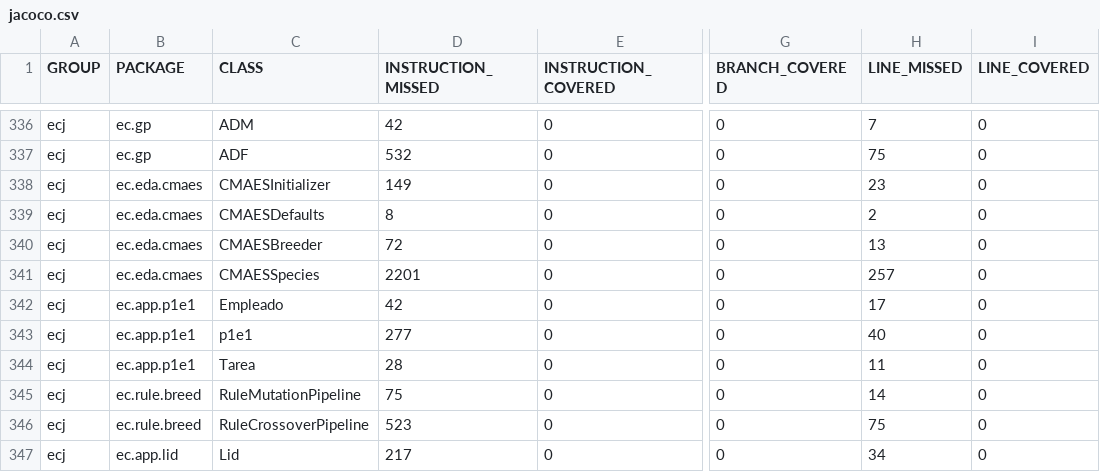
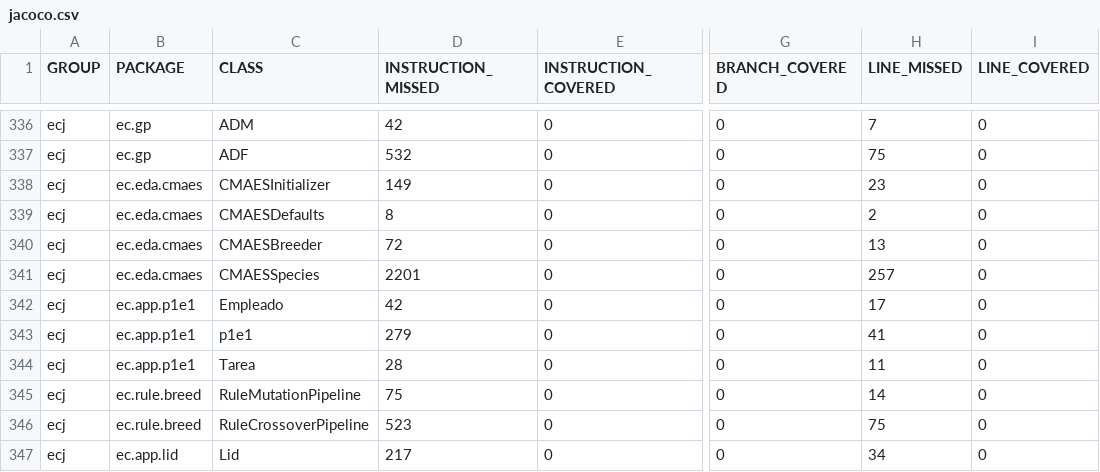
Before and after one commit to martintadashi/distribucionalumnos, a CSV file: target/site/jacoco/jacoco.csv, drawn as a sheet; only a part is shown, gaps mark what is left out; the diff names each change by its address in the sheet, - before the commit and + after, or states it on an @@ line.

```diff
--- a/target/site/jacoco/jacoco.csv
+++ b/target/site/jacoco/jacoco.csv
-D343 (INSTRUCTION_MISSED): 277
+D343 (INSTRUCTION_MISSED): 279
-H343 (LINE_MISSED): 40
+H343 (LINE_MISSED): 41
```
Also changed, not shown: 39 other files.
